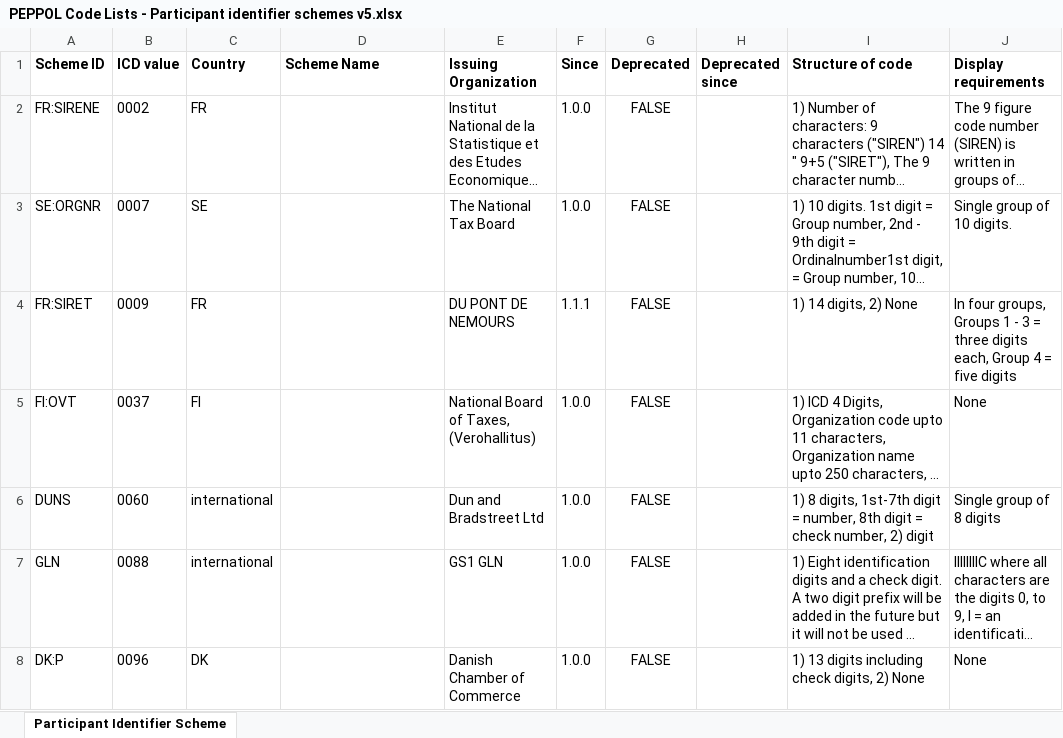
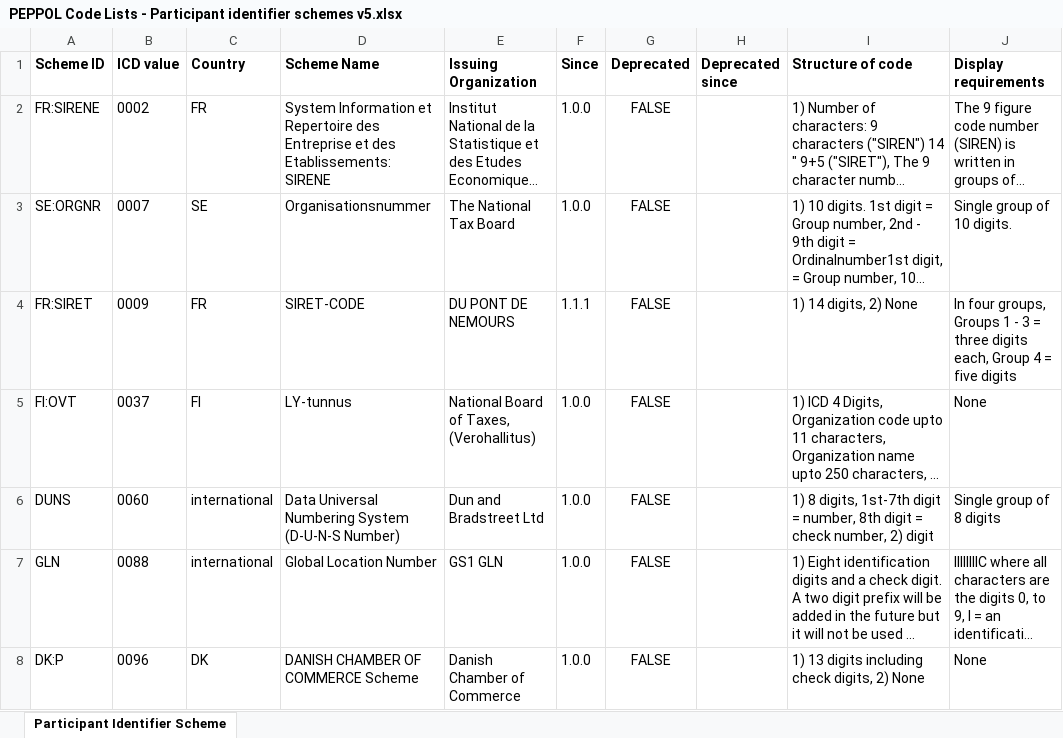
Before and after one commit to OpenPEPPOL/documentation, an Excel workbook: Code Lists/PEPPOL Code Lists - Participant identifier schemes v5.xlsx, sheet Participant Identifier Scheme, drawn as a sheet; only a part is shown; long unchanged cells end in …; values as stored, in another font and other column widths than the file's, no borders; the diff covers the shown part only; the diff names each change by its address in the sheet, - before the commit and + after, or states it on an @@ line.

Commit message:
Split between scheme name and issuing agency

```diff
--- a/Code Lists/PEPPOL Code Lists - Participant identifier schemes v5.xlsx (sheet Participant Identifier Scheme)
+++ b/Code Lists/PEPPOL Code Lists - Participant identifier schemes v5.xlsx (sheet Participant Identifier Scheme)
-D2 (Scheme Name): (empty)
+D2 (Scheme Name): System Information et Repertoire des Entreprise et des Etablissements: SIRENE
-D3 (Scheme Name): (empty)
+D3 (Scheme Name): Organisationsnummer
-D4 (Scheme Name): (empty)
+D4 (Scheme Name): SIRET-CODE
-D5 (Scheme Name): (empty)
+D5 (Scheme Name): LY-tunnus
-D6 (Scheme Name): (empty)
+D6 (Scheme Name): Data Universal Numbering System (D-U-N-S Number)
-D7 (Scheme Name): (empty)
+D7 (Scheme Name): Global Location Number
-D8 (Scheme Name): (empty)
+D8 (Scheme Name): DANISH CHAMBER OF COMMERCE Scheme
```
Also changed, not shown: 121 edited cells elsewhere in this sheet.
